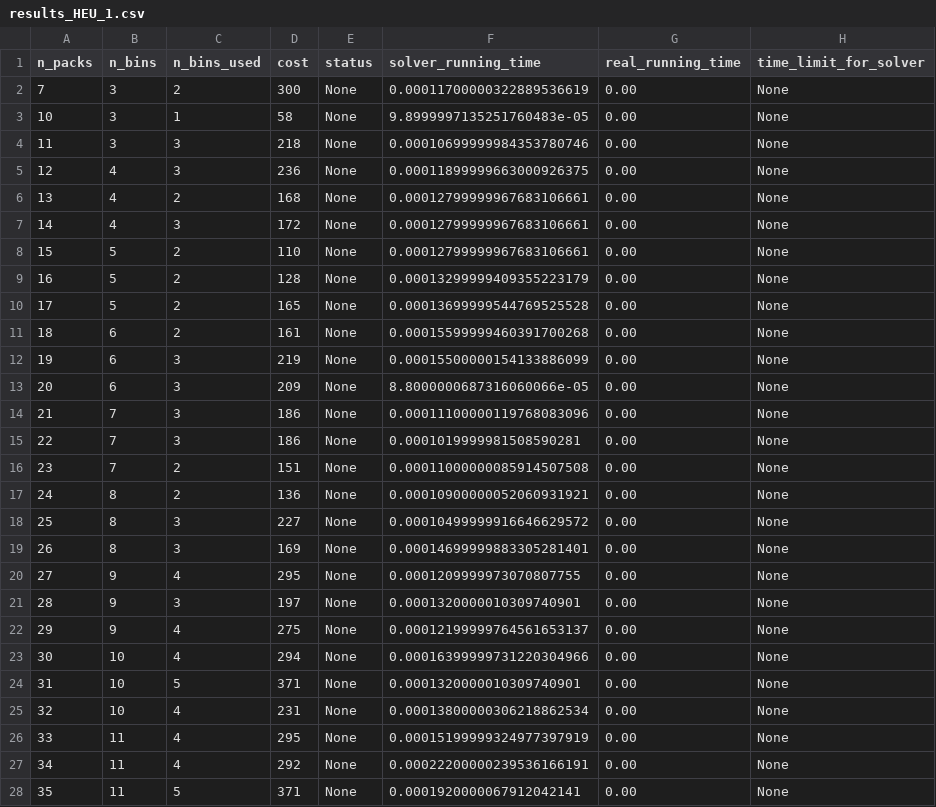
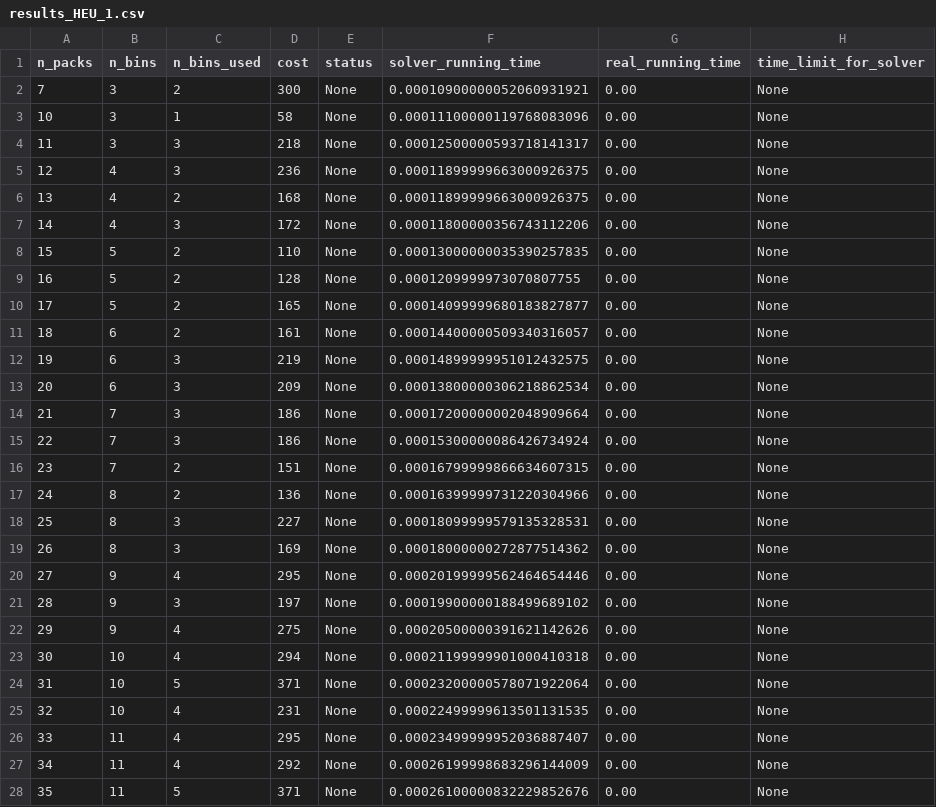
Before and after one commit to phannhat17/mini-project-optimization, a CSV file: results/result_HEU_model/results_HEU_1.csv, drawn as a sheet; only a part is shown; the diff covers the shown part only.

```diff
--- a/results/result_HEU_model/results_HEU_1.csv
+++ b/results/result_HEU_model/results_HEU_1.csv
@@ -1,28 +1,28 @@
 n_packs, n_bins, n_bins_used, cost, status, solver_running_time, real_running_time, time_limit_for_solver,
-7,3,2,300,None,0.00011700000322889536619,0.00,None,
-10,3,1,58,None,9.8999997135251760483e-05,0.00,None,
-11,3,3,218,None,0.00010699999984353780746,0.00,None,
+7,3,2,300,None,0.00010900000052060931921,0.00,None,
+10,3,1,58,None,0.00011100000119768083096,0.00,None,
+11,3,3,218,None,0.00012500000593718141317,0.00,None,
 12,4,3,236,None,0.00011899999663000926375,0.00,None,
-13,4,2,168,None,0.00012799999967683106661,0.00,None,
-14,4,3,172,None,0.00012799999967683106661,0.00,None,
-15,5,2,110,None,0.00012799999967683106661,0.00,None,
-16,5,2,128,None,0.00013299999409355223179,0.00,None,
-17,5,2,165,None,0.00013699999544769525528,0.00,None,
-18,6,2,161,None,0.00015599999460391700268,0.00,None,
-19,6,3,219,None,0.00015500000154133886099,0.00,None,
-20,6,3,209,None,8.8000000687316060066e-05,0.00,None,
-21,7,3,186,None,0.00011100000119768083096,0.00,None,
-22,7,3,186,None,0.0001019999981508590281,0.00,None,
-23,7,2,151,None,0.00011000000085914507508,0.00,None,
-24,8,2,136,None,0.00010900000052060931921,0.00,None,
-25,8,3,227,None,0.00010499999916646629572,0.00,None,
-26,8,3,169,None,0.00014699999883305281401,0.00,None,
-27,9,4,295,None,0.0001209999973070807755,0.00,None,
-28,9,3,197,None,0.0001320000010309740901,0.00,None,
-29,9,4,275,None,0.00012199999764561653137,0.00,None,
-30,10,4,294,None,0.00016399999731220304966,0.00,None,
-31,10,5,371,None,0.0001320000010309740901,0.00,None,
-32,10,4,231,None,0.00013800000306218862534,0.00,None,
-33,11,4,295,None,0.00015199999324977397919,0.00,None,
-34,11,4,292,None,0.00022200000239536166191,0.00,None,
-35,11,5,371,None,0.0001920000067912042141,0.00,None,
+13,4,2,168,None,0.00011899999663000926375,0.00,None,
+14,4,3,172,None,0.00011800000356743112206,0.00,None,
+15,5,2,110,None,0.00013000000035390257835,0.00,None,
+16,5,2,128,None,0.0001209999973070807755,0.00,None,
+17,5,2,165,None,0.00014099999680183827877,0.00,None,
+18,6,2,161,None,0.00014400000509340316057,0.00,None,
+19,6,3,219,None,0.00014899999951012432575,0.00,None,
+20,6,3,209,None,0.00013800000306218862534,0.00,None,
+21,7,3,186,None,0.00017200000002048909664,0.00,None,
+22,7,3,186,None,0.00015300000086426734924,0.00,None,
+23,7,2,151,None,0.00016799999866634607315,0.00,None,
+24,8,2,136,None,0.00016399999731220304966,0.00,None,
+25,8,3,227,None,0.00018099999579135328531,0.00,None,
+26,8,3,169,None,0.00018000000272877514362,0.00,None,
+27,9,4,295,None,0.00020199999562464654446,0.00,None,
+28,9,3,197,None,0.00019900000188499689102,0.00,None,
+29,9,4,275,None,0.00020500000391621142626,0.00,None,
+30,10,4,294,None,0.00021199999901000410318,0.00,None,
+31,10,5,371,None,0.00023200000578071922064,0.00,None,
+32,10,4,231,None,0.00022499999613501131535,0.00,None,
+33,11,4,295,None,0.00023499999952036887407,0.00,None,
+34,11,4,292,None,0.00026199998683296144009,0.00,None,
+35,11,5,371,None,0.00026100000832229852676,0.00,None,
```
Also changed, not shown: 65 edited cells elsewhere in this file, 2 other files.
